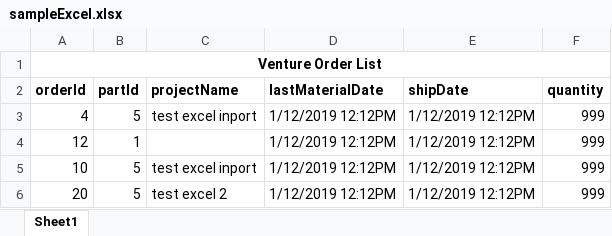
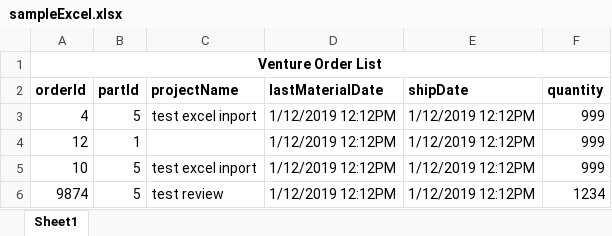
Before and after one commit to jameschow123/VentureScheduler, an Excel workbook: Content/sampleExcel.xlsx, sheet Sheet1, drawn as a sheet; values as stored, in another font and other column widths than the file's, no borders; the diff names each change by its address in the sheet, - before the commit and + after, or states it on an @@ line.

```diff
--- a/Content/sampleExcel.xlsx (sheet Sheet1)
+++ b/Content/sampleExcel.xlsx (sheet Sheet1)
-A6 (orderId): 20
+A6 (orderId): 9874
-C6 (projectName): test excel 2
+C6 (projectName): test review
-F6 (quantity): 999
+F6 (quantity): 1234
```
Also changed, not shown: 8 other files.
